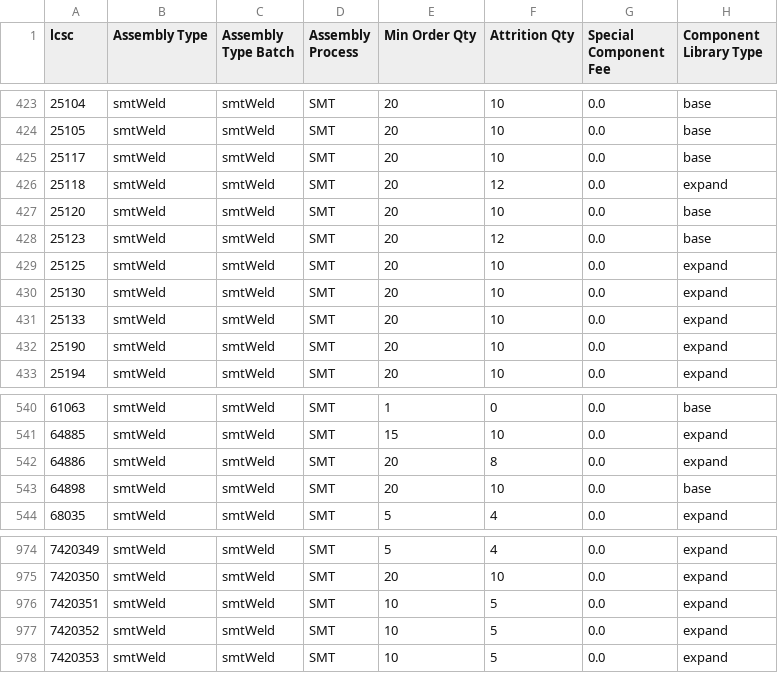
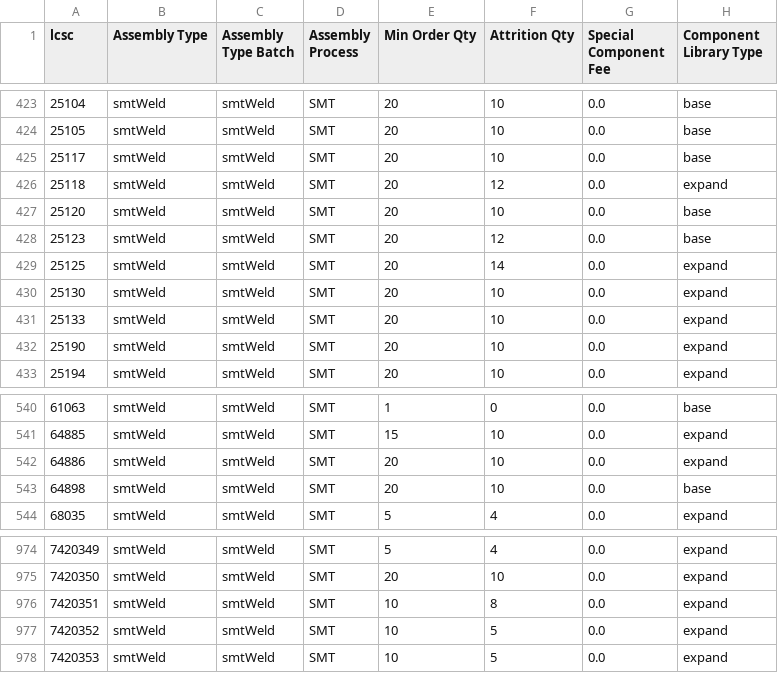
Before and after one commit to CDFER/jlcpcb-parts-database, a CSV file: scraped/assembly-details.csv, drawn as a sheet; only a part is shown, gaps mark what is left out.

```diff
--- a/scraped/assembly-details.csv
+++ b/scraped/assembly-details.csv
@@ -428,3 +428,3 @@ lcsc,Assembly Type,Assembly Type Batch,Assembly Process,Min Order Qty,Attrition
 25123,smtWeld,smtWeld,SMT,20,12,0.0,base
-25125,smtWeld,smtWeld,SMT,20,10,0.0,expand
+25125,smtWeld,smtWeld,SMT,20,14,0.0,expand
 25130,smtWeld,smtWeld,SMT,20,10,0.0,expand
@@ -541,3 +541,3 @@ lcsc,Assembly Type,Assembly Type Batch,Assembly Process,Min Order Qty,Attrition
 64885,smtWeld,smtWeld,SMT,15,10,0.0,expand
-64886,smtWeld,smtWeld,SMT,20,8,0.0,expand
+64886,smtWeld,smtWeld,SMT,20,10,0.0,expand
 64898,smtWeld,smtWeld,SMT,20,10,0.0,base
@@ -975,3 +975,3 @@ lcsc,Assembly Type,Assembly Type Batch,Assembly Process,Min Order Qty,Attrition
 7420350,smtWeld,smtWeld,SMT,20,10,0.0,expand
-7420351,smtWeld,smtWeld,SMT,10,5,0.0,expand
+7420351,smtWeld,smtWeld,SMT,10,8,0.0,expand
 7420352,smtWeld,smtWeld,SMT,10,5,0.0,expand
```
Also changed, not shown: scraped/ComponentList.csv.
